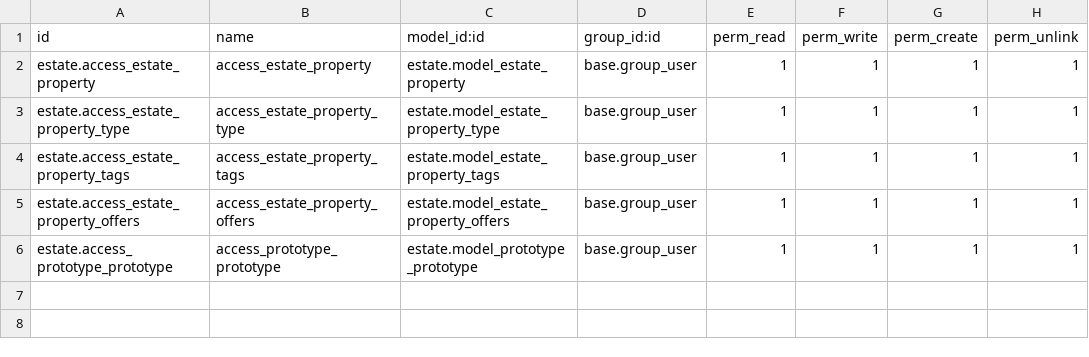
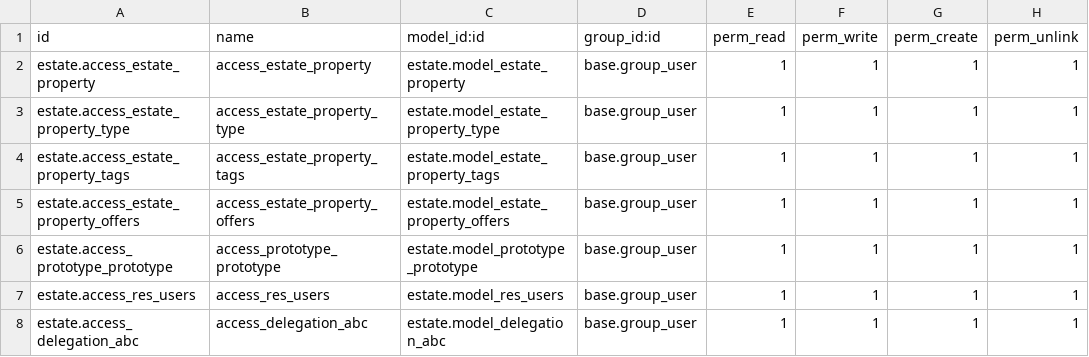
Before and after one commit to prra-odoo/odoo-training-2023, a CSV file: estate/security/ir.model.access.csv, drawn as a sheet.

```diff
--- a/estate/security/ir.model.access.csv
+++ b/estate/security/ir.model.access.csv
@@ -6 +6,3 @@ estate.access_estate_property_offers,access_estate_property_offers,estate.model_
 estate.access_prototype_prototype,access_prototype_prototype,estate.model_prototype_prototype,base.group_user,1,1,1,1
+estate.access_res_users,access_res_users,estate.model_res_users,base.group_user,1,1,1,1
+estate.access_delegation_abc,access_delegation_abc,estate.model_delegation_abc,base.group_user,1,1,1,1
```
Also changed, not shown: 7 other files.
